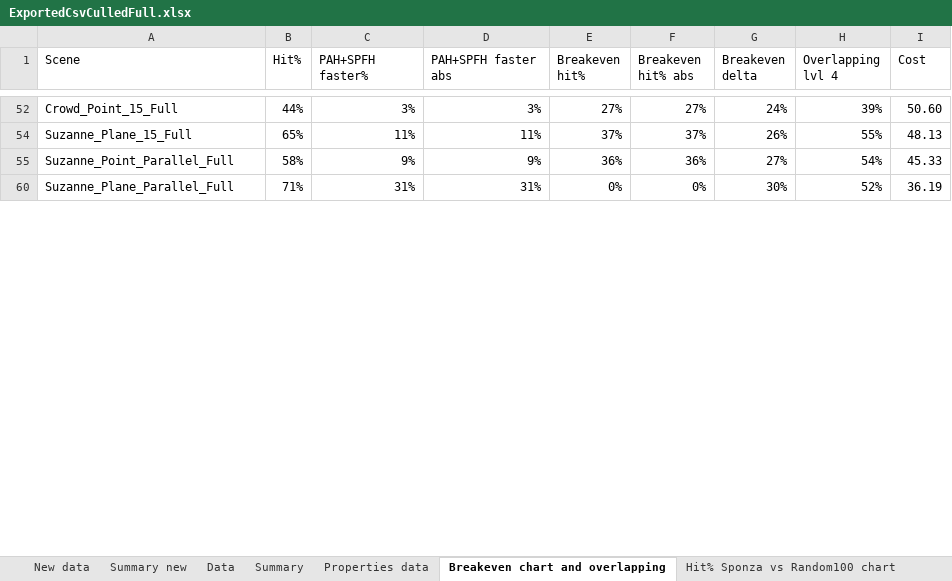
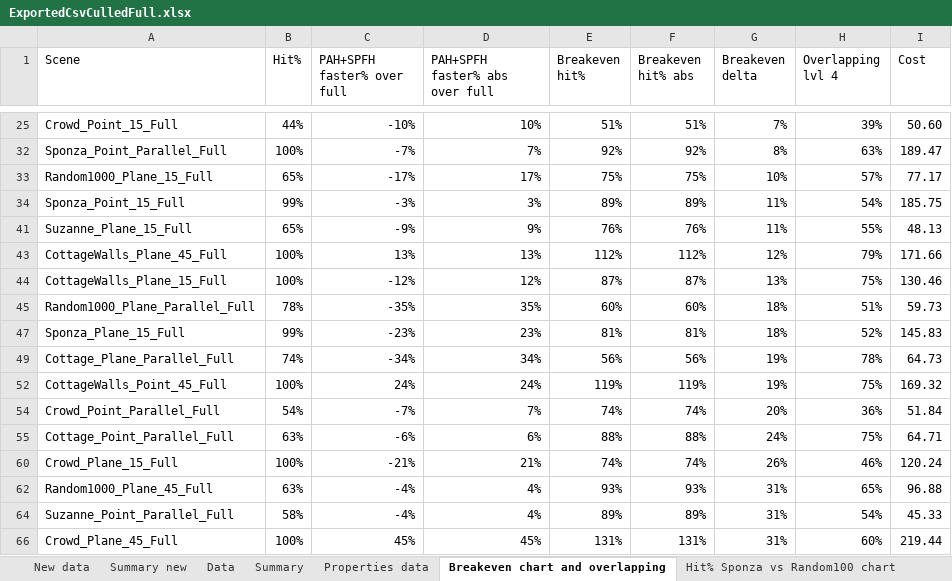
Before and after one commit to Lapo9/Ray-Distribution-Aware-Heuristics-for-BVHs-Construction-in-Ray-Tracing, an Excel workbook: Results/ExportedCsvCulledFull.xlsx, sheet Breakeven chart and overlapping, drawn as a sheet; only a part is shown, gaps mark what is left out; values as stored, in another font and other column widths than the file's, no cell formats; charts and pictures and conditional formats not drawn; removed rows and columns are numbered as before the commit, all else as after; the diff covers the shown part only; the diff names each change by its address in the sheet, - before the commit and + after, or states it on an @@ line.

```diff
--- a/Results/ExportedCsvCulledFull.xlsx (sheet Breakeven chart and overlapping)
+++ b/Results/ExportedCsvCulledFull.xlsx (sheet Breakeven chart and overlapping)
-C1: PAH+SPFH faster%
+C1: PAH+SPFH faster% over full
-D1: PAH+SPFH faster abs
+D1: PAH+SPFH faster% abs over full
-C25 (PAH+SPFH faster% over full): 3%
+C25 (PAH+SPFH faster% over full): -10%
-D25 (PAH+SPFH faster% abs over full): 3%
+D25 (PAH+SPFH faster% abs over full): 10%
-E25 (Breakeven hit%): 27%
+E25 (Breakeven hit%): 51%
-F25 (Breakeven hit% abs): 27%
+F25 (Breakeven hit% abs): 51%
-G25 (Breakeven delta): 24%
+G25 (Breakeven delta): 7%
+row 32: Sponza_Point_Parallel_Full | 100% | -7% | 7% | 92% | 92% | 8% | 63% | 189.47
+row 33: Random1000_Plane_15_Full | 65% | -17% | 17% | 75% | 75% | 10% | 57% | 77.17
+row 34: Sponza_Point_15_Full | 99% | -3% | 3% | 89% | 89% | 11% | 54% | 185.75
-C41 (PAH+SPFH faster% over full): 11%
+C41 (PAH+SPFH faster% over full): -9%
-D41 (PAH+SPFH faster% abs over full): 11%
+D41 (PAH+SPFH faster% abs over full): 9%
-E41 (Breakeven hit%): 37%
+E41 (Breakeven hit%): 76%
-F41 (Breakeven hit% abs): 37%
+F41 (Breakeven hit% abs): 76%
-G41 (Breakeven delta): 26%
+G41 (Breakeven delta): 11%
+row 43: CottageWalls_Plane_45_Full | 100% | 13% | 13% | 112% | 112% | 12% | 79% | 171.66
+row 44: CottageWalls_Plane_15_Full | 100% | -12% | 12% | 87% | 87% | 13% | 75% | 130.46
+row 45: Random1000_Plane_Parallel_Full | 78% | -35% | 35% | 60% | 60% | 18% | 51% | 59.73
+row 47: Sponza_Plane_15_Full | 99% | -23% | 23% | 81% | 81% | 18% | 52% | 145.83
+row 49: Cottage_Plane_Parallel_Full | 74% | -34% | 34% | 56% | 56% | 19% | 78% | 64.73
+row 52: CottageWalls_Point_45_Full | 100% | 24% | 24% | 119% | 119% | 19% | 75% | 169.32
+row 54: Crowd_Point_Parallel_Full | 54% | -7% | 7% | 74% | 74% | 20% | 36% | 51.84
+row 55: Cottage_Point_Parallel_Full | 63% | -6% | 6% | 88% | 88% | 24% | 75% | 64.71
+row 60: Crowd_Plane_15_Full | 100% | -21% | 21% | 74% | 74% | 26% | 46% | 120.24
+row 62: Random1000_Plane_45_Full | 63% | -4% | 4% | 93% | 93% | 31% | 65% | 96.88
-C64 (PAH+SPFH faster% over full): 9%
+C64 (PAH+SPFH faster% over full): -4%
-D64 (PAH+SPFH faster% abs over full): 9%
+D64 (PAH+SPFH faster% abs over full): 4%
-E64 (Breakeven hit%): 36%
+E64 (Breakeven hit%): 89%
-F64 (Breakeven hit% abs): 36%
+F64 (Breakeven hit% abs): 89%
-G64 (Breakeven delta): 27%
+G64 (Breakeven delta): 31%
-row 60: Suzanne_Plane_Parallel_Full | 71% | 31% | 31% | 0% | 0% | 30% | 52% | 36.19
+row 66: Crowd_Plane_45_Full | 100% | 45% | 45% | 131% | 131% | 31% | 60% | 219.44
```
Also changed, not shown: 36 added rows, 49 removed rows and 53 edited cells elsewhere in this sheet, sheet New data, sheet Data, sheet Summary new, cell formats, formulas that keep their value, hidden cells, charts or pictures, 4 other files.
